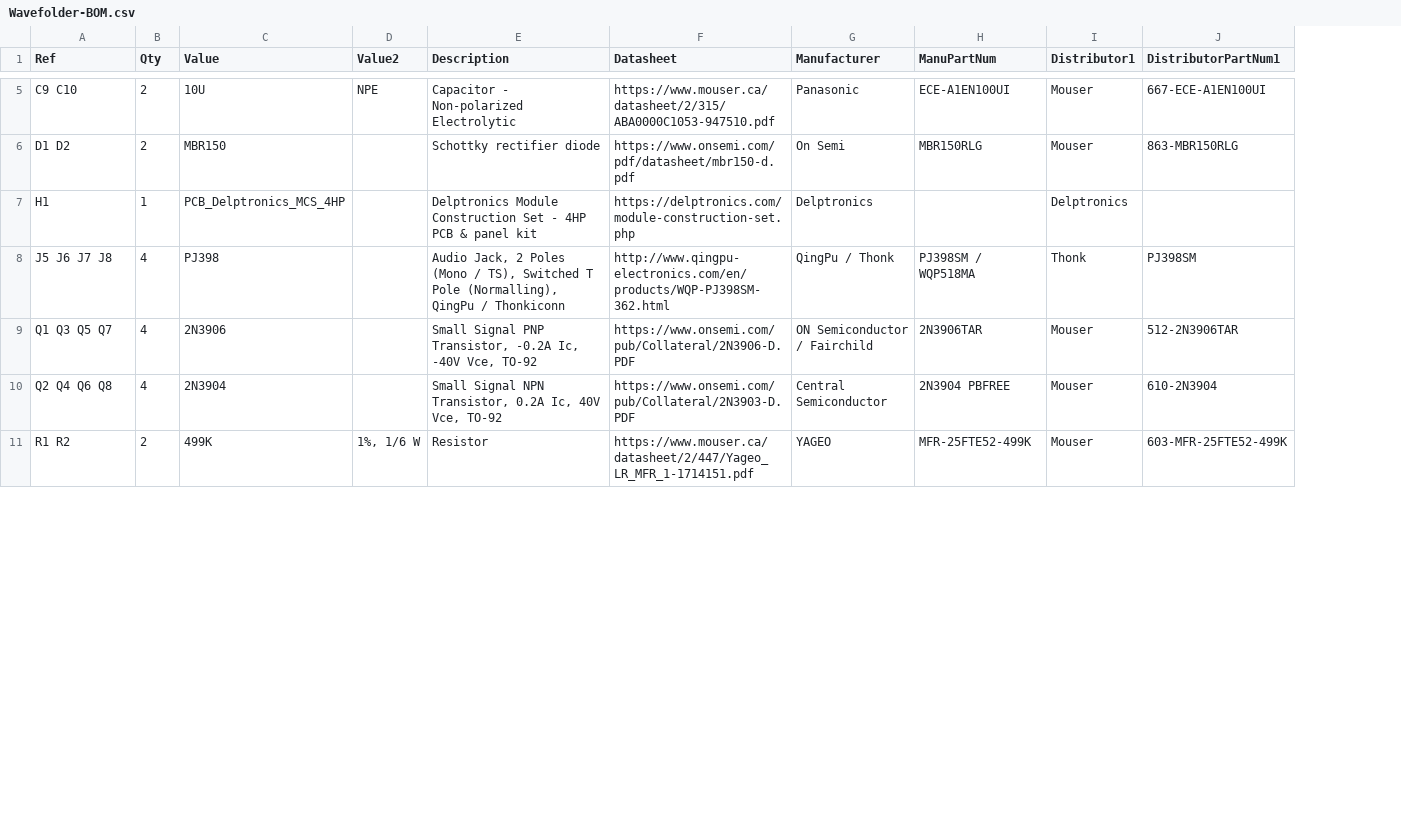
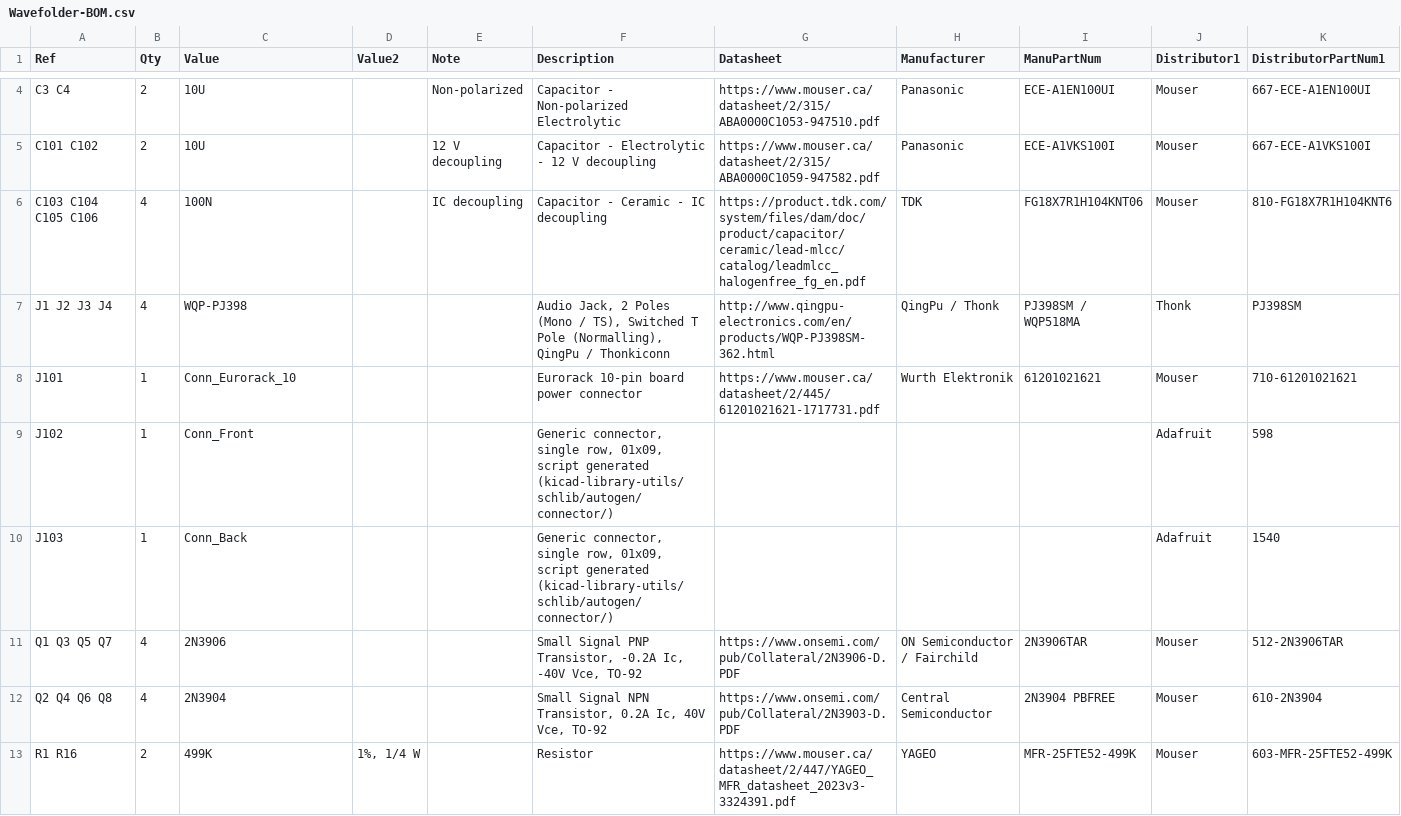
Before and after one commit to Len42/Synth, a CSV file: modules/Wavefolder/Wavefolder-BOM.csv, drawn as a sheet; only a part is shown, gaps mark what is left out; removed rows and columns are numbered as before the commit, all else as after; rows hold the shown columns only; the diff covers the shown part only; the diff names each change by its address in the sheet, - before the commit and + after, or states it on an @@ line.

Commit message:
Wavefolder v2 (#64)
Wavefolder version 2 - custom PCB

```diff
--- a/modules/Wavefolder/Wavefolder-BOM.csv
+++ b/modules/Wavefolder/Wavefolder-BOM.csv
+column E (Note), row 4: Non-polarized
-A4 (Ref): C9 C10
+A4 (Ref): C3 C4
-D4 (Value2): NPE
+D4 (Value2): (empty)
-row 6: D1 D2 | 2 | MBR150 |  | Schottky rectifier diode | https://www.onsemi.com/pdf/datasheet/mbr150-d.pdf | On Semi | MBR150RLG | Mouser | 863-MBR150RLG
-row 7: H1 | 1 | PCB_Delptronics_MCS_4HP |  | Delptronics Module Construction Set - 4HP PCB & panel kit | https://delptronics.com/module-construction-set.php | Delptronics |  | Delptronics
+row 5: C101 C102 | 2 | 10U |  | 12 V decoupling | Capacitor - Electrolytic - 12 V decoupling | https://www.mouser.ca/datasheet/2/315/ABA0000C1059-947582.pdf | Panasonic | ECE-A1VKS100I | Mouser | 667-ECE-A1VKS100I
+row 6: C103 C104 C105 C106 | 4 | 100N |  | IC decoupling | Capacitor - Ceramic - IC decoupling | https://product.tdk.com/system/files/dam/doc/product/capacitor/ceramic/lead-mlcc/catalog/leadmlcc_halogenfree_fg_en.pdf | TDK | FG18X7R1H104KNT06 | Mouser | 810-FG18X7R1H104KNT6
-A7 (Ref): J5 J6 J7 J8
+A7 (Ref): J1 J2 J3 J4
-C7 (Value): PJ398
+C7 (Value): WQP-PJ398
+row 8: J101 | 1 | Conn_Eurorack_10 |  |  | Eurorack 10-pin board power connector | https://www.mouser.ca/datasheet/2/445/61201021621-1717731.pdf | Wurth Elektronik | 61201021621 | Mouser | 710-61201021621
+row 9: J102 | 1 | Conn_Front |  |  | Generic connector, single row, 01x09, script generated (kicad-library-utils/schlib/autogen/connector/) |  |  |  | Adafruit | 598
+row 10: J103 | 1 | Conn_Back |  |  | Generic connector, single row, 01x09, script generated (kicad-library-utils/schlib/autogen/connector/) |  |  |  | Adafruit | 1540
-A13 (Ref): R1 R2
+A13 (Ref): R1 R16
-D13 (Value2): 1%, 1/6 W
+D13 (Value2): 1%, 1/4 W
-G13 (Datasheet): https://www.mouser.ca/datasheet/2/447/Yageo_LR_MFR_1-1714151.pdf
+G13 (Datasheet): https://www.mouser.ca/datasheet/2/447/YAGEO_MFR_datasheet_2023v3-3324391.pdf
```
Also changed, not shown: 2 added rows, 3 removed rows and 23 edited cells elsewhere in this file, 24 other files.
